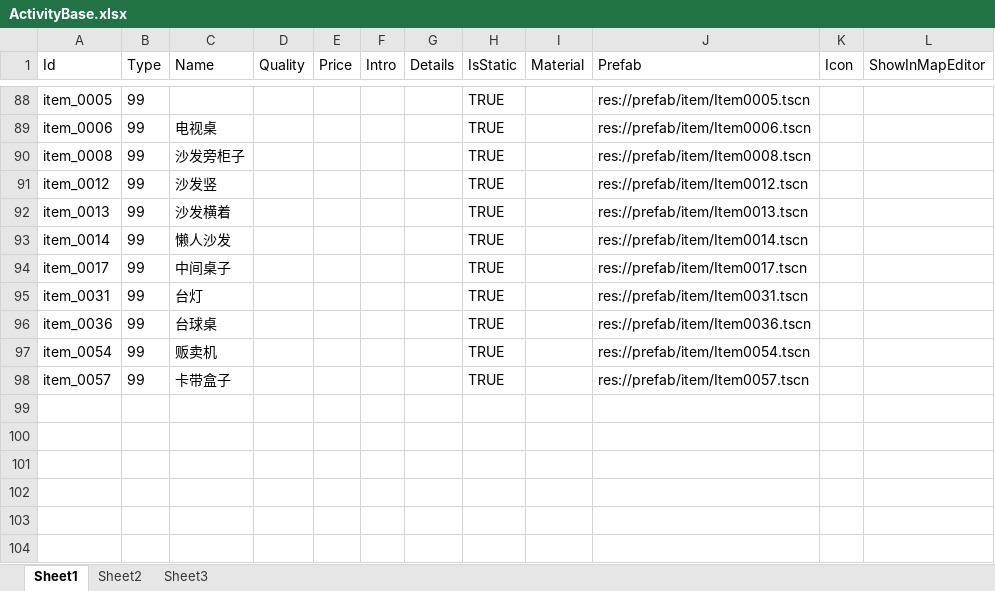
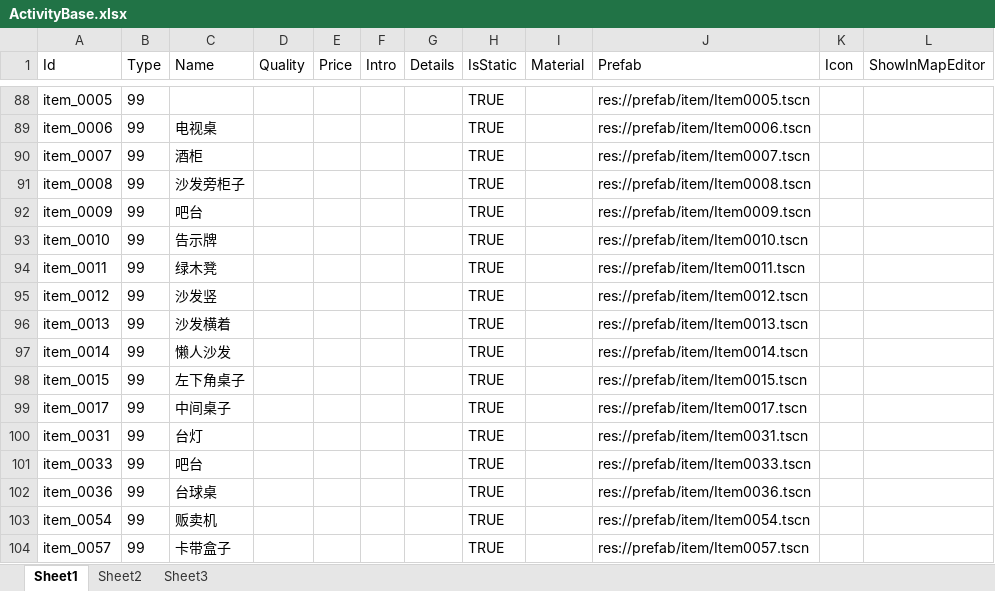
Before and after one commit to xlljc/DungeonShooting, an Excel workbook: DungeonShooting_Godot/excel/ActivityBase.xlsx, sheet Sheet1, drawn as a sheet; only a part is shown, gaps mark what is left out; values as stored, in another font and other column widths than the file's, no borders; the diff names each change by its address in the sheet, - before the commit and + after, or states it on an @@ line.

```diff
--- a/DungeonShooting_Godot/excel/ActivityBase.xlsx (sheet Sheet1)
+++ b/DungeonShooting_Godot/excel/ActivityBase.xlsx (sheet Sheet1)
+row 90: item_0007 | 99 | 酒柜 |  |  |  |  | TRUE |  | res://prefab/item/Item0007.tscn
+row 92: item_0009 | 99 | 吧台 |  |  |  |  | TRUE |  | res://prefab/item/Item0009.tscn
+row 93: item_0010 | 99 | 告示牌 |  |  |  |  | TRUE |  | res://prefab/item/Item0010.tscn
+row 94: item_0011 | 99 | 绿木凳 |  |  |  |  | TRUE |  | res://prefab/item/Item0011.tscn
+row 98: item_0015 | 99 | 左下角桌子 |  |  |  |  | TRUE |  | res://prefab/item/Item0015.tscn
+row 101: item_0033 | 99 | 吧台 |  |  |  |  | TRUE |  | res://prefab/item/Item0033.tscn
```
Also changed, not shown: 13 other files.
